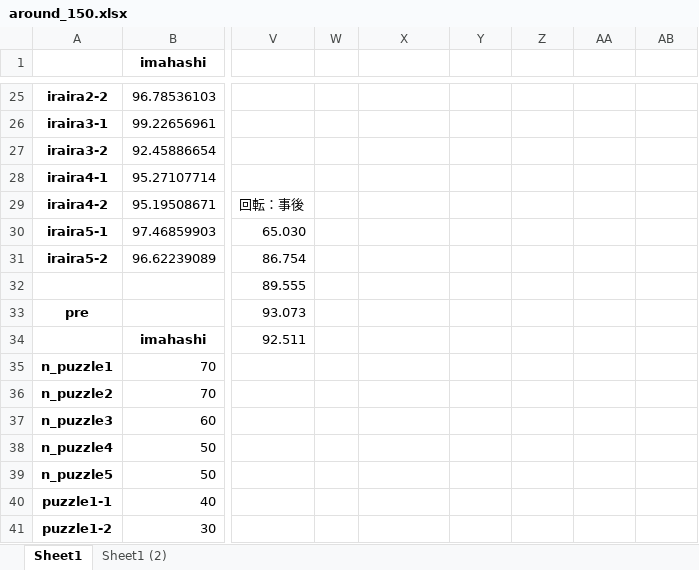
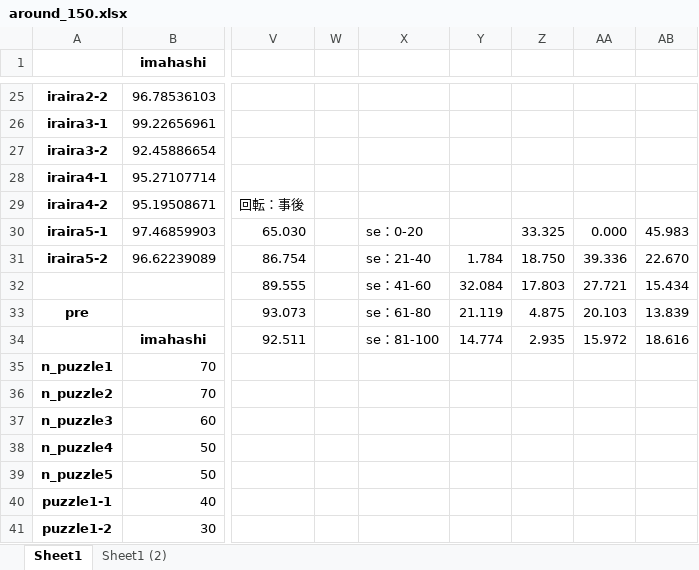
Before and after one commit to ha-yuka/b4_analysis, an Excel workbook: kaiseki/around_150.xlsx, sheet Sheet1, drawn as a sheet; only a part is shown, gaps mark what is left out; values as stored, in another font and other column widths than the file's, no borders; charts and pictures and conditional formats not drawn; the diff covers the shown part only; the diff names each change by its address in the sheet, - before the commit and + after, or states it on an @@ line.

```diff
--- a/kaiseki/around_150.xlsx (sheet Sheet1)
+++ b/kaiseki/around_150.xlsx (sheet Sheet1)
-X30: (empty)
+X30: se：0-20
-Z30: (empty)
+Z30: 33.325
-AA30: (empty)
+AA30: 0.000
-AB30: (empty)
+AB30: 45.983
-X31: (empty)
+X31: se：21-40
-Y31: (empty)
+Y31: 1.784
-Z31: (empty)
+Z31: 18.750
-AA31: (empty)
+AA31: 39.336
-AB31: (empty)
+AB31: 22.670
-X32: (empty)
+X32: se：41-60
-Y32: (empty)
+Y32: 32.084
-Z32: (empty)
+Z32: 17.803
-AA32: (empty)
+AA32: 27.721
-AB32: (empty)
+AB32: 15.434
-X33: (empty)
+X33: se：61-80
-Y33: (empty)
+Y33: 21.119
-Z33: (empty)
+Z33: 4.875
-AA33: (empty)
+AA33: 20.103
-AB33: (empty)
+AB33: 13.839
-X34: (empty)
+X34: se：81-100
-Y34: (empty)
+Y34: 14.774
-Z34: (empty)
+Z34: 2.935
-AA34: (empty)
+AA34: 15.972
-AB34: (empty)
+AB34: 18.616
```
Also changed, not shown: 20 edited cells elsewhere in this sheet, sheet Sheet1 (2), charts or pictures, kaiseki/around_100.xlsx, kaiseki/around_50.xlsx, 14 other files.
